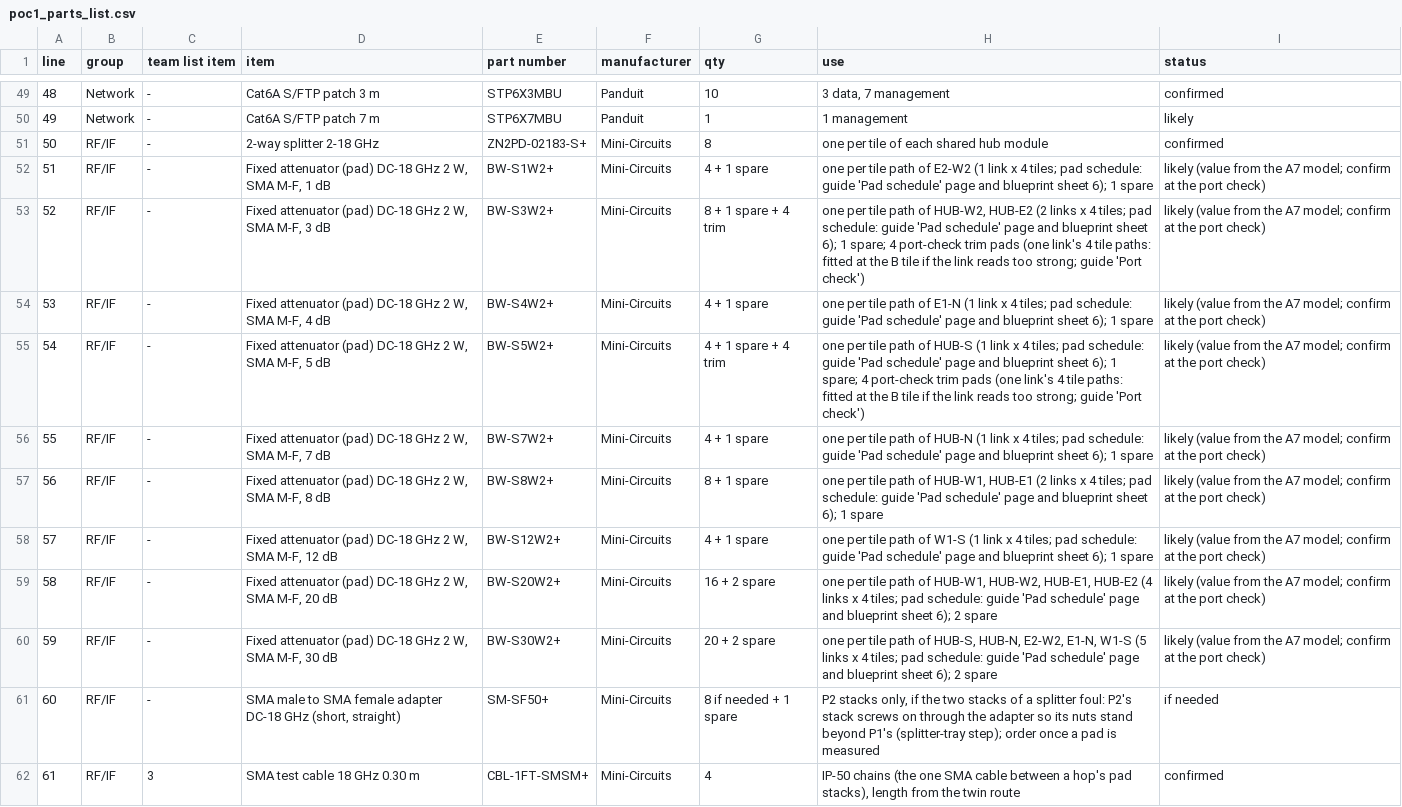
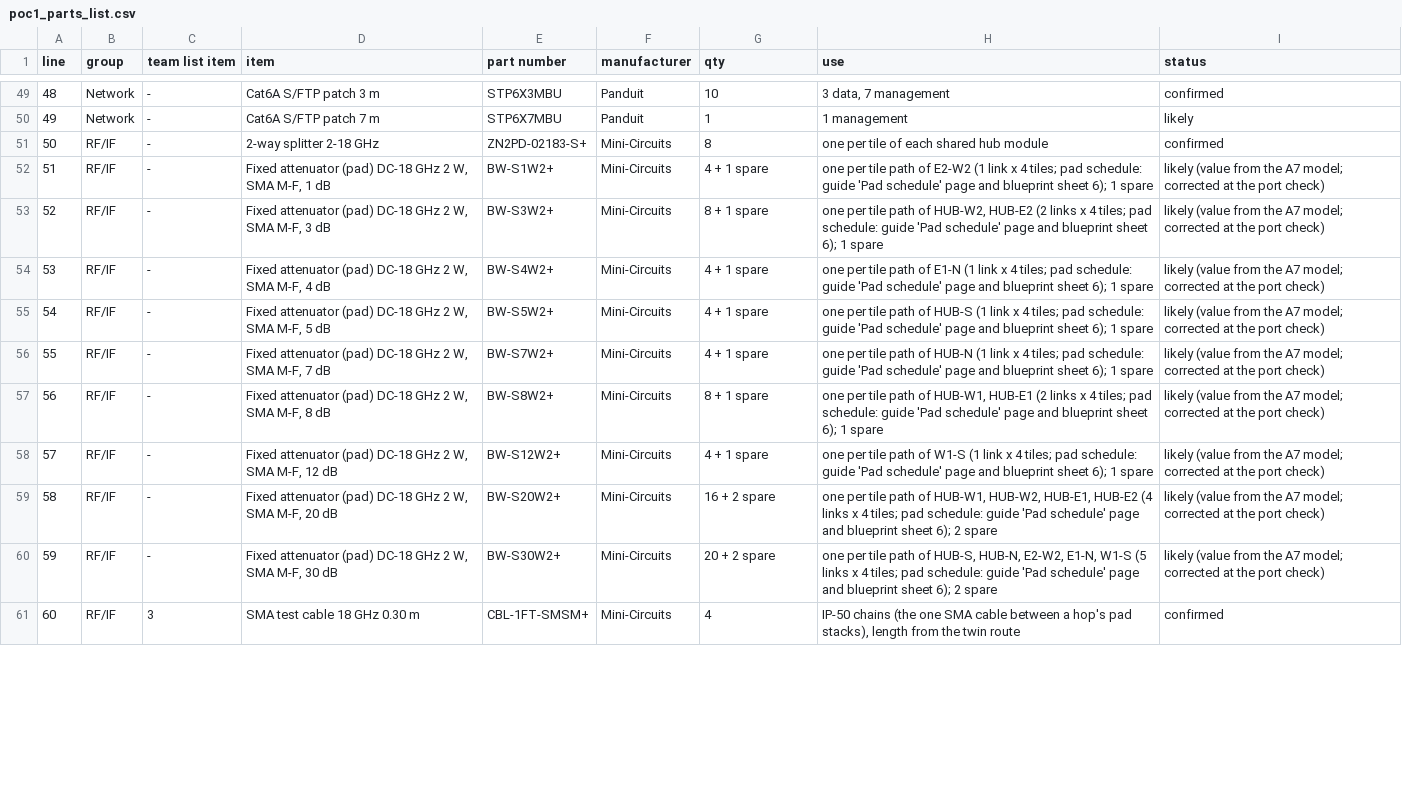
Before and after one commit to efidvir/MARL_code, a CSV file: testbed_design/out/poc1_parts_list.csv, drawn as a sheet; only a part is shown, gaps mark what is left out; removed rows and columns are numbered as before the commit, all else as after; the diff covers the shown part only; the diff names each change by its address in the sheet, - before the commit and + after, or states it on an @@ line.

```diff
--- a/testbed_design/out/poc1_parts_list.csv
+++ b/testbed_design/out/poc1_parts_list.csv
-I52:I60 (status): …A7 model; confirm at the…
+I52:I60 (status): …A7 model; corrected at the…
-G53 (qty): 8 + 1 spare + 4 trim
+G53 (qty): 8 + 1 spare
-H53 (use): …6); 1 spare; 4 port-check trim pads (one link's 4 tile paths: fitted at the B tile if the link reads too strong; guide 'Port check')
+H53 (use): …6); 1 spare
-G55 (qty): 4 + 1 spare + 4 trim
+G55 (qty): 4 + 1 spare
-H55 (use): …6); 1 spare; 4 port-check trim pads (one link's 4 tile paths: fitted at the B tile if the link reads too strong; guide 'Port check')
+H55 (use): …6); 1 spare
-row 61: 60 | RF/IF | - | SMA male to SMA female adapter DC-18 GHz (short, straight) | SM-SF50+ | Mini-Circuits | 8 if needed + 1 spare | P2 stacks only, if the two stacks of a splitter foul: P2's stack screws on through the adapter so its nuts stand beyond P1's (splitter-tray step); order once a pad is measured | if needed
@@ column A (line) renumbered from row 61 down @@
```
Also changed, not shown: 6 added rows, 1 removed row and 2 edited cells elsewhere in this file, testbed_design/out/poc1_cable_schedule.csv, 30 other files.
